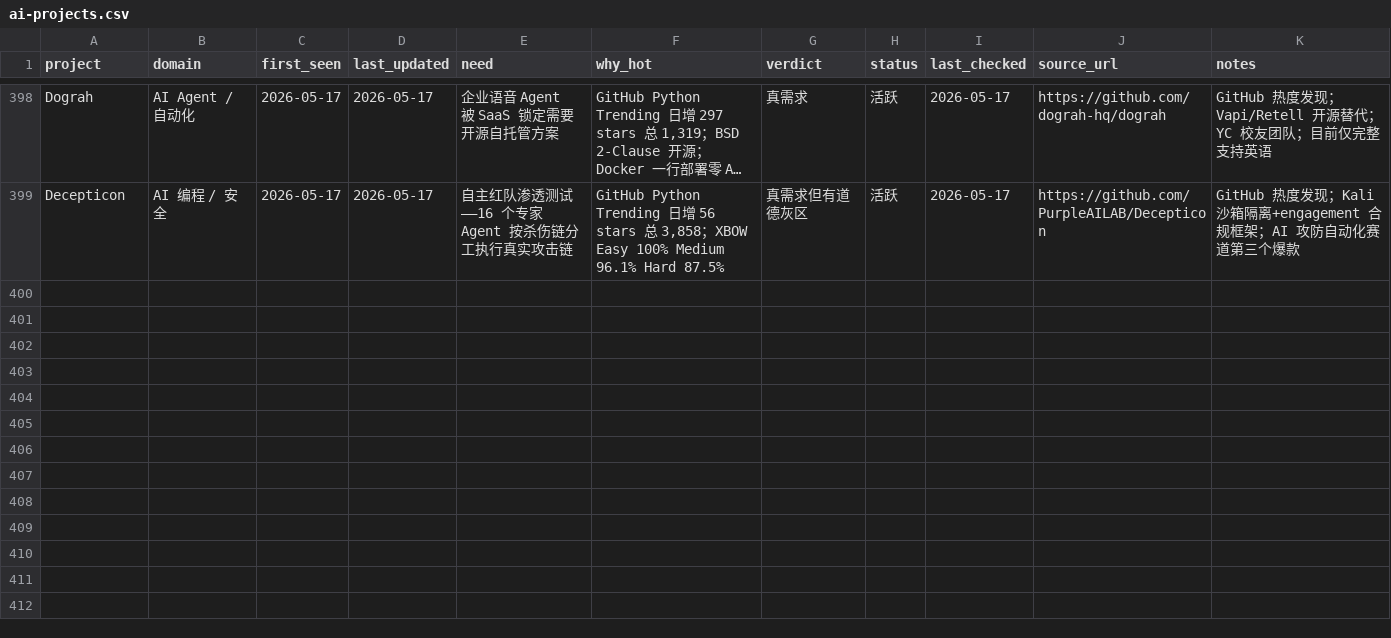
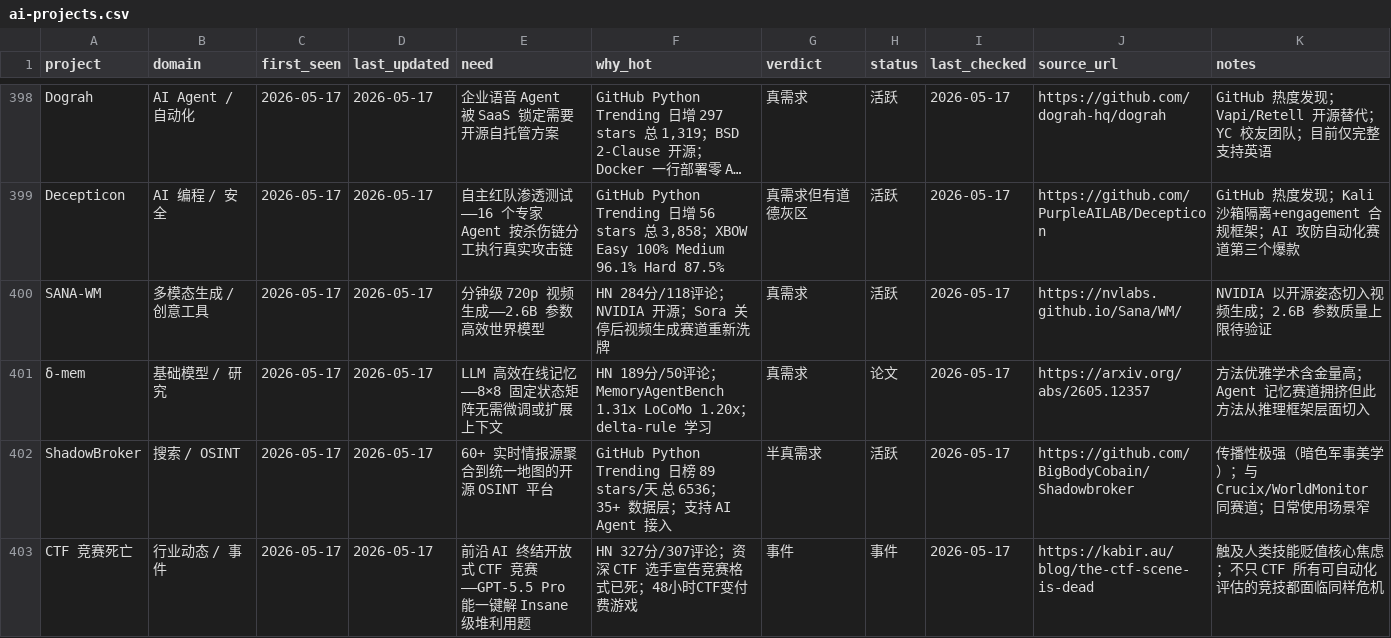
Before and after one commit to KuumaSan/AIProducts, a CSV file: tracking/ai-projects.csv, drawn as a sheet; only a part is shown, gaps mark what is left out; long unchanged cells end in …; the diff names each change by its address in the sheet, - before the commit and + after, or states it on an @@ line.

Commit message:
daily: update ai-projects tracking 2026-05-17

```diff
--- a/tracking/ai-projects.csv
+++ b/tracking/ai-projects.csv
+row 400: SANA-WM | 多模态生成 / 创意工具 | 2026-05-17 | 2026-05-17 | 分钟级 720p 视频生成——2.6B 参数高效世界模型 | HN 284分/118评论；NVIDIA 开源；Sora 关停后视频生成赛道重新洗牌 | 真需求 | 活跃 | 2026-05-17 | https://nvlabs.github.io/Sana/WM/ | NVIDIA 以开源姿态切入视频生成；2.6B 参数质量上限待验证
+row 401: δ-mem | 基础模型 / 研究 | 2026-05-17 | 2026-05-17 | LLM 高效在线记忆——8×8 固定状态矩阵无需微调或扩展上下文 | HN 189分/50评论；MemoryAgentBench 1.31x LoCoMo 1.20x；delta-rule 学习 | 真需求 | 论文 | 2026-05-17 | https://arxiv.org/abs/2605.12357 | 方法优雅学术含金量高；Agent 记忆赛道拥挤但此方法从推理框架层面切入
+row 402: ShadowBroker | 搜索 / OSINT | 2026-05-17 | 2026-05-17 | 60+ 实时情报源聚合到统一地图的开源 OSINT 平台 | GitHub Python Trending 日榜 89 stars/天 总 6536；35+ 数据层；支持 AI Agent 接入 | 半真需求 | 活跃 | 2026-05-17 | https://github.com/BigBodyCobain/Shadowbroker | 传播性极强（暗色军事美学）；与 Crucix/WorldMonitor 同赛道；日常使用场景窄
+row 403: CTF 竞赛死亡 | 行业动态 / 事件 | 2026-05-17 | 2026-05-17 | 前沿 AI 终结开放式 CTF 竞赛——GPT-5.5 Pro 能一键解 Insane 级堆利用题 | HN 327分/307评论；资深 CTF 选手宣告竞赛格式已死；48小时CTF变付费游戏 | 事件 | 事件 | 2026-05-17 | https://kabir.au/blog/the-ctf-scene-is-dead | 触及人类技能贬值核心焦虑；不只 CTF 所有可自动化评估的竞技都面临同样危机
```
